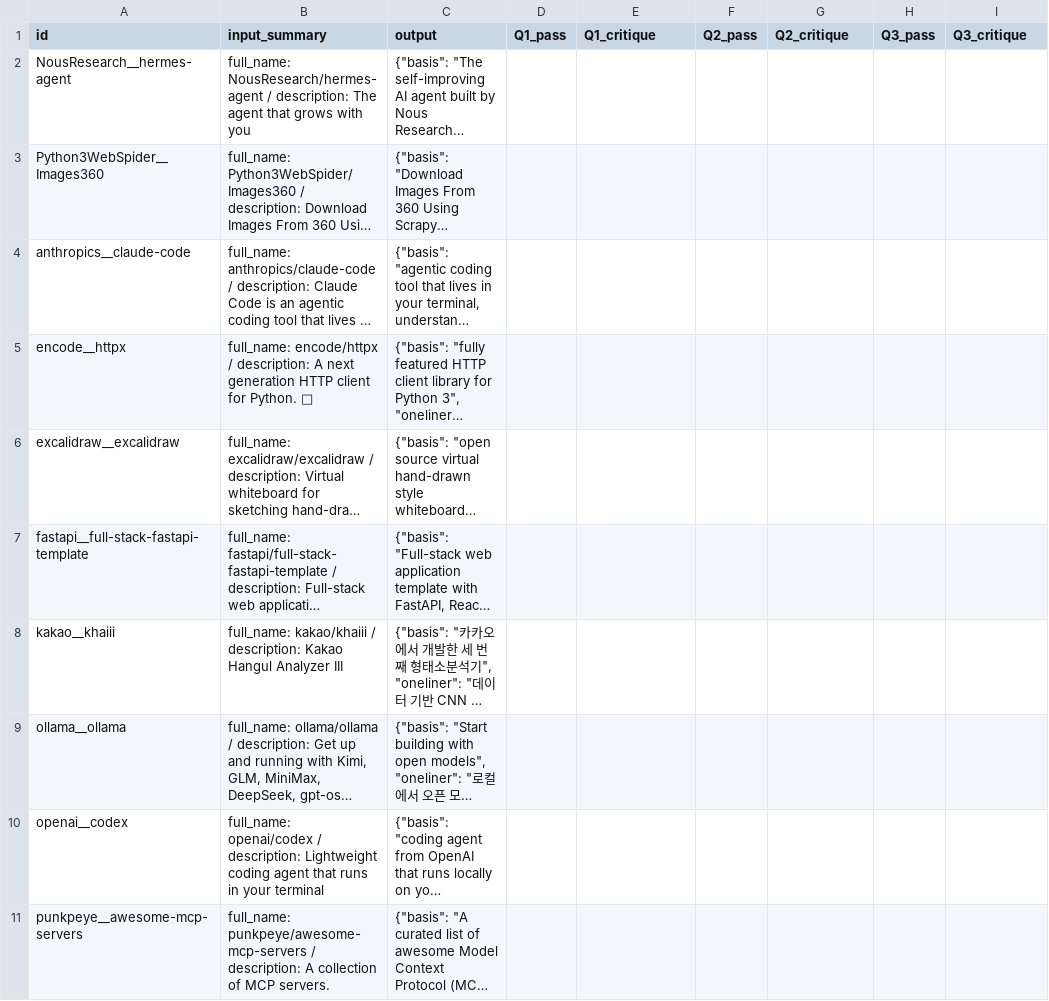
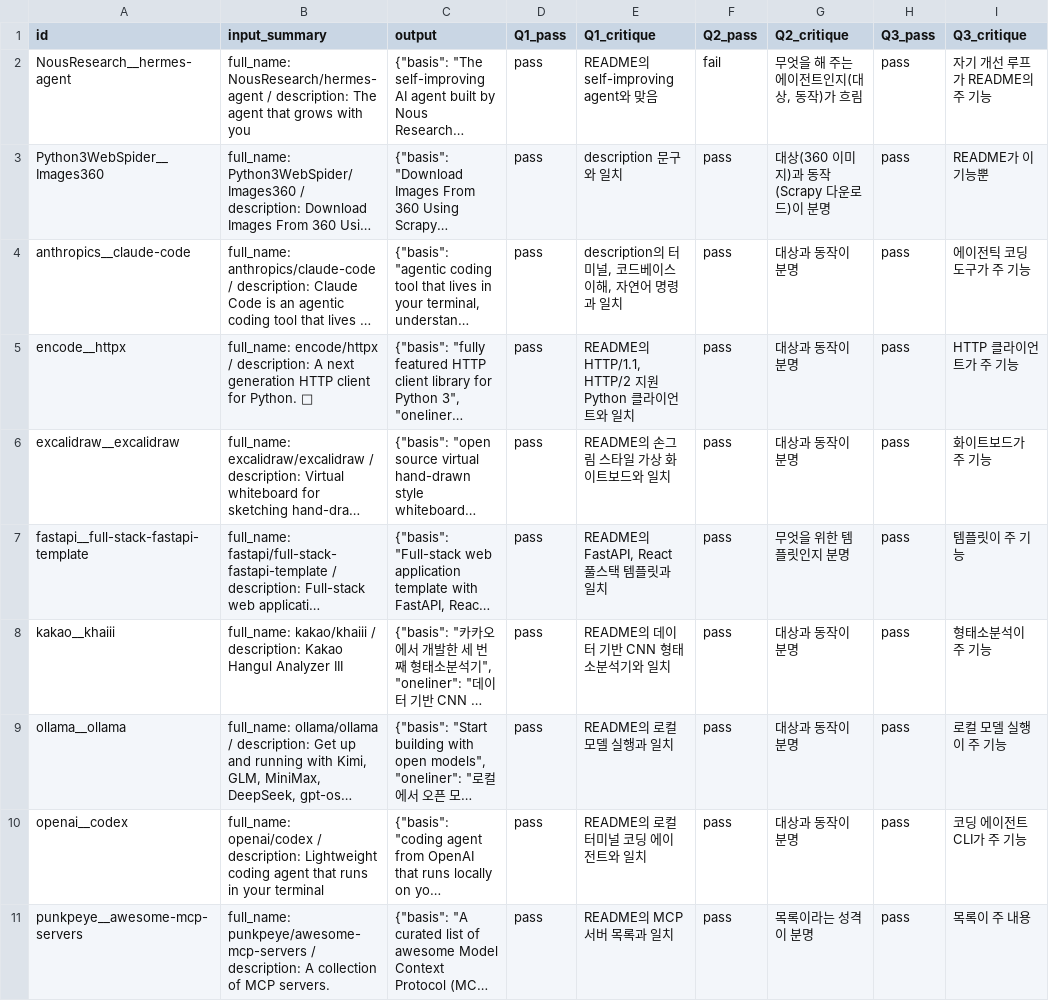
Before and after one commit to jjiisub/trendsit, a CSV file: eval/labels/repo_oneliner.csv, drawn as a sheet; only a part is shown; long unchanged cells end in …; the diff names each change by its address in the sheet, - before the commit and + after, or states it on an @@ line.

```diff
--- a/eval/labels/repo_oneliner.csv
+++ b/eval/labels/repo_oneliner.csv
-D2:D11 (Q1_pass): (empty)
+D2:D11 (Q1_pass): pass
-E2 (Q1_critique): (empty)
+E2 (Q1_critique): README의 self-improving agent와 맞음
-F2 (Q2_pass): (empty)
+F2 (Q2_pass): fail
-G2 (Q2_critique): (empty)
+G2 (Q2_critique): 무엇을 해 주는 에이전트인지(대상, 동작)가 흐림
-H2:H11 (Q3_pass): (empty)
+H2:H11 (Q3_pass): pass
-I2 (Q3_critique): (empty)
+I2 (Q3_critique): 자기 개선 루프가 README의 주 기능
-E3 (Q1_critique): (empty)
+E3 (Q1_critique): description 문구와 일치
-F3:F11 (Q2_pass): (empty)
+F3:F11 (Q2_pass): pass
-G3 (Q2_critique): (empty)
+G3 (Q2_critique): 대상(360 이미지)과 동작(Scrapy 다운로드)이 분명
-I3 (Q3_critique): (empty)
+I3 (Q3_critique): README가 이 기능뿐
-E4 (Q1_critique): (empty)
+E4 (Q1_critique): description의 터미널, 코드베이스 이해, 자연어 명령과 일치
-G4:G6 (Q2_critique): (empty)
+G4:G6 (Q2_critique): 대상과 동작이 분명
-I4 (Q3_critique): (empty)
+I4 (Q3_critique): 에이전틱 코딩 도구가 주 기능
-E5 (Q1_critique): (empty)
+E5 (Q1_critique): README의 HTTP/1.1, HTTP/2 지원 Python 클라이언트와 일치
-I5 (Q3_critique): (empty)
+I5 (Q3_critique): HTTP 클라이언트가 주 기능
-E6 (Q1_critique): (empty)
+E6 (Q1_critique): README의 손그림 스타일 가상 화이트보드와 일치
-I6 (Q3_critique): (empty)
+I6 (Q3_critique): 화이트보드가 주 기능
-E7 (Q1_critique): (empty)
+E7 (Q1_critique): README의 FastAPI, React 풀스택 템플릿과 일치
-G7 (Q2_critique): (empty)
+G7 (Q2_critique): 무엇을 위한 템플릿인지 분명
-I7 (Q3_critique): (empty)
+I7 (Q3_critique): 템플릿이 주 기능
-E8 (Q1_critique): (empty)
+E8 (Q1_critique): README의 데이터 기반 CNN 형태소분석기와 일치
-G8:G10 (Q2_critique): (empty)
+G8:G10 (Q2_critique): 대상과 동작이 분명
-I8 (Q3_critique): (empty)
+I8 (Q3_critique): 형태소분석이 주 기능
-E9 (Q1_critique): (empty)
+E9 (Q1_critique): README의 로컬 모델 실행과 일치
-I9 (Q3_critique): (empty)
+I9 (Q3_critique): 로컬 모델 실행이 주 기능
-E10 (Q1_critique): (empty)
+E10 (Q1_critique): README의 로컬 터미널 코딩 에이전트와 일치
-I10 (Q3_critique): (empty)
+I10 (Q3_critique): 코딩 에이전트 CLI가 주 기능
-E11 (Q1_critique): (empty)
+E11 (Q1_critique): README의 MCP 서버 목록과 일치
-G11 (Q2_critique): (empty)
+G11 (Q2_critique): 목록이라는 성격이 분명
-I11 (Q3_critique): (empty)
+I11 (Q3_critique): 목록이 주 내용
```
Also changed, not shown: 11 other files.
